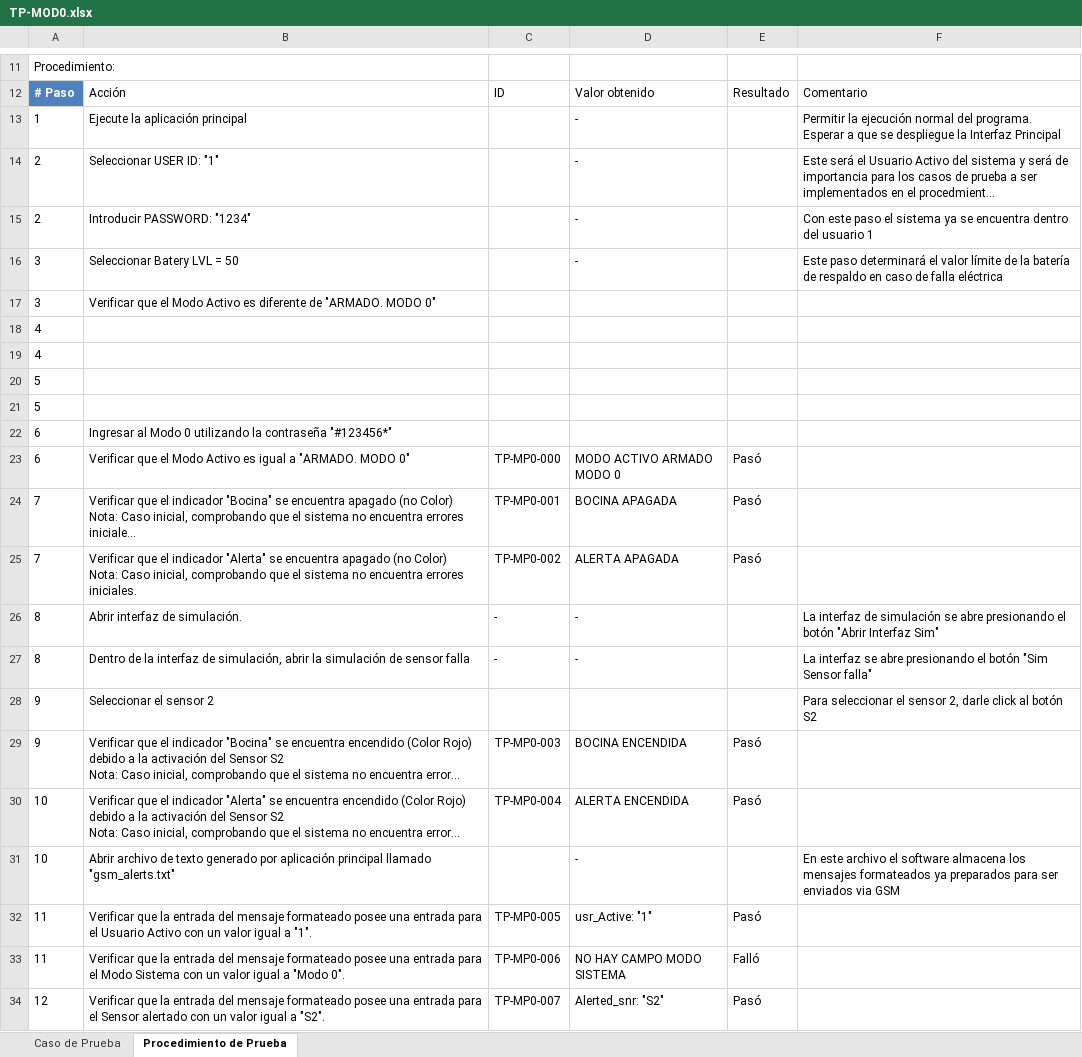
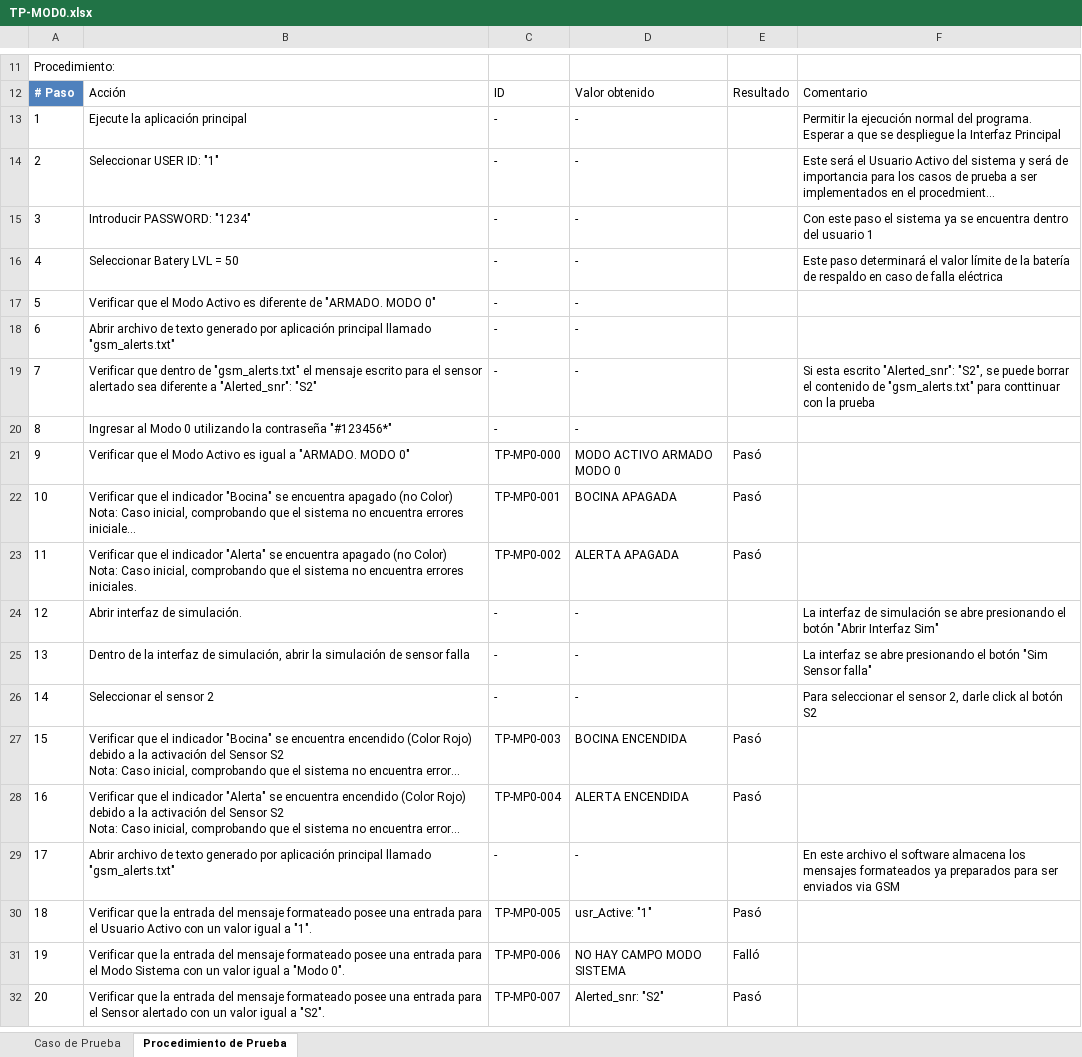
Before and after one commit to VictorSanchezAlpizar/Repo_SSH, an Excel workbook: Docs/Tarea5-6/TP-MOD0.xlsx, sheet Procedimiento de Prueba, drawn as a sheet; only a part is shown, gaps mark what is left out; long unchanged cells end in …; values as stored, in another font and other column widths than the file's, no borders; table styles not drawn; removed rows and columns are numbered as before the commit, all else as after; the diff names each change by its address in the sheet, - before the commit and + after, or states it on an @@ line.

Commit message:
Update TP MOD0

```diff
--- a/Docs/Tarea5-6/TP-MOD0.xlsx (sheet Procedimiento de Prueba)
+++ b/Docs/Tarea5-6/TP-MOD0.xlsx (sheet Procedimiento de Prueba)
-C13:C17: (empty)
+C13:C17: -
-A15: 2
+A15: 3
-A16: 3
+A16: 4
-A17: 3
+A17: 5
-D17: (empty)
+D17: -
-row 18: 4
-row 19: 4
-row 20: 5
-row 21: 5
+row 18: 6 | Abrir archivo de texto generado por aplicación principal llamado "gsm_alerts.txt" | - | -
+row 19: 7 | Verificar que dentro de "gsm_alerts.txt" el mensaje escrito para el sensor alertado sea diferente a "Alerted_snr": "S2" | - | - |  | Si esta escrito "Alerted_snr": "S2", se puede borrar el contenido de "gsm_alerts.txt" para conttinuar con la prueba
-A20: 6
+A20: 8
-C20: (empty)
+C20: -
-D20: (empty)
+D20: -
-A21: 6
+A21: 9
-A22: 7
+A22: 10
-A23: 7
+A23: 11
-A24: 8
+A24: 12
-A25: 8
+A25: 13
-A26: 9
+A26: 14
-C26: (empty)
+C26: -
-D26: (empty)
+D26: -
-A27: 9
+A27: 15
-A28: 10
+A28: 16
-A29: 10
+A29: 17
-C29: (empty)
+C29: -
-A30: 11
+A30: 18
-A31: 11
+A31: 19
-A32: 12
+A32: 20
```
Also changed, not shown: sheet Caso de Prueba.
